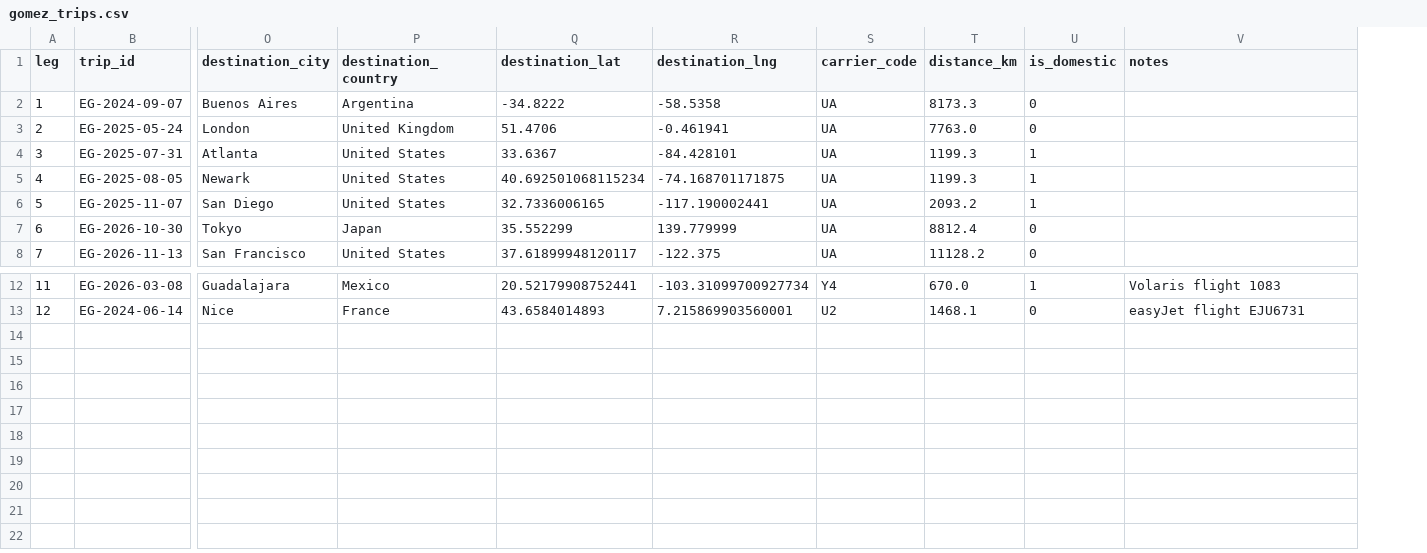
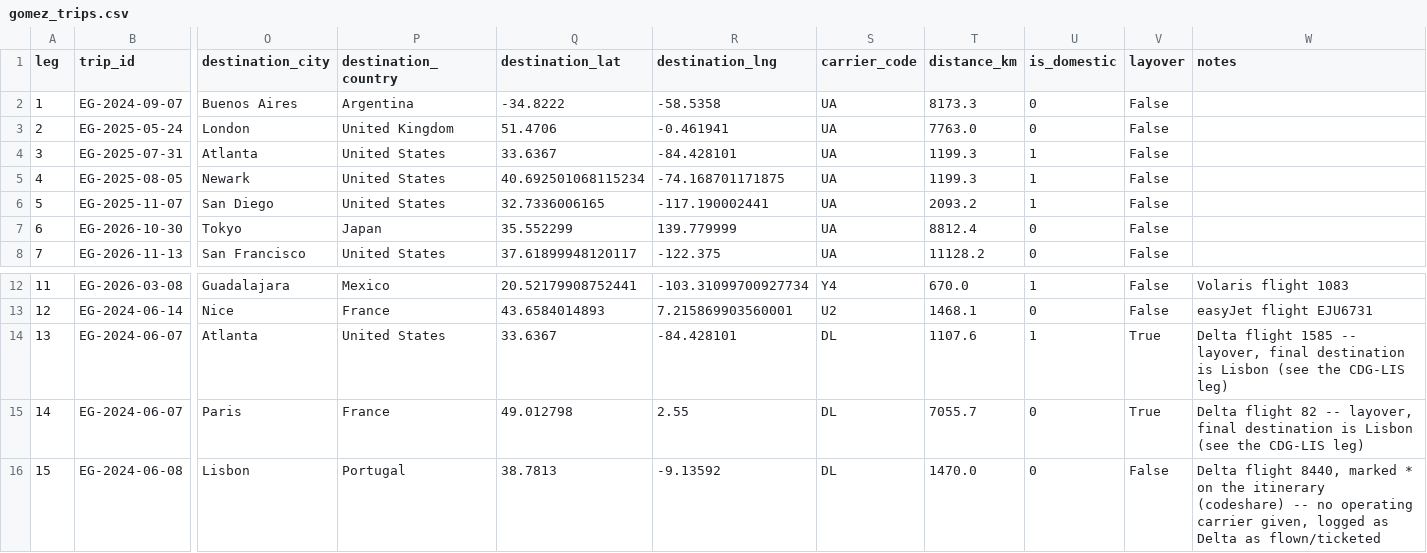
Before and after one commit to ivan-sepulveda/when-where, a CSV file: data/processed/multiple/gomez_trips.csv, drawn as a sheet; only a part is shown, gaps mark what is left out; rows hold the shown columns only; the diff names each change by its address in the sheet, - before the commit and + after, or states it on an @@ line.

Commit message:
Update Eduardo Gomez

```diff
--- a/data/processed/multiple/gomez_trips.csv
+++ b/data/processed/multiple/gomez_trips.csv
+column V (layover), rows 2-8: all False; rows 12-13: False | False
+row 14: 13 | EG-2024-06-07 | Atlanta | United States | 33.6367 | -84.428101 | DL | 1107.6 | 1 | True | Delta flight 1585 -- layover, final destination is Lisbon (see the CDG-LIS leg)
+row 15: 14 | EG-2024-06-07 | Paris | France | 49.012798 | 2.55 | DL | 7055.7 | 0 | True | Delta flight 82 -- layover, final destination is Lisbon (see the CDG-LIS leg)
+row 16: 15 | EG-2024-06-08 | Lisbon | Portugal | 38.7813 | -9.13592 | DL | 1470.0 | 0 | False | Delta flight 8440, marked * on the itinerary (codeshare) -- no operating carrier given, logged as Delta as flown/ticketed
```
Also changed, not shown: data/processed/multiple/traveler_entropy.csv, data/processed/multiple/traveler_entropy_region.csv, 19 other files.
